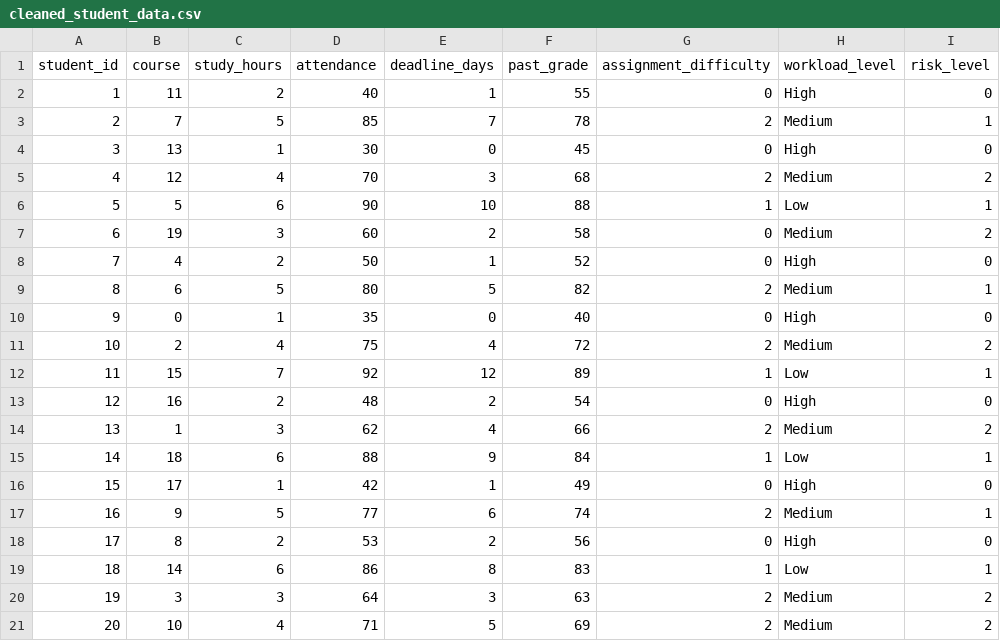
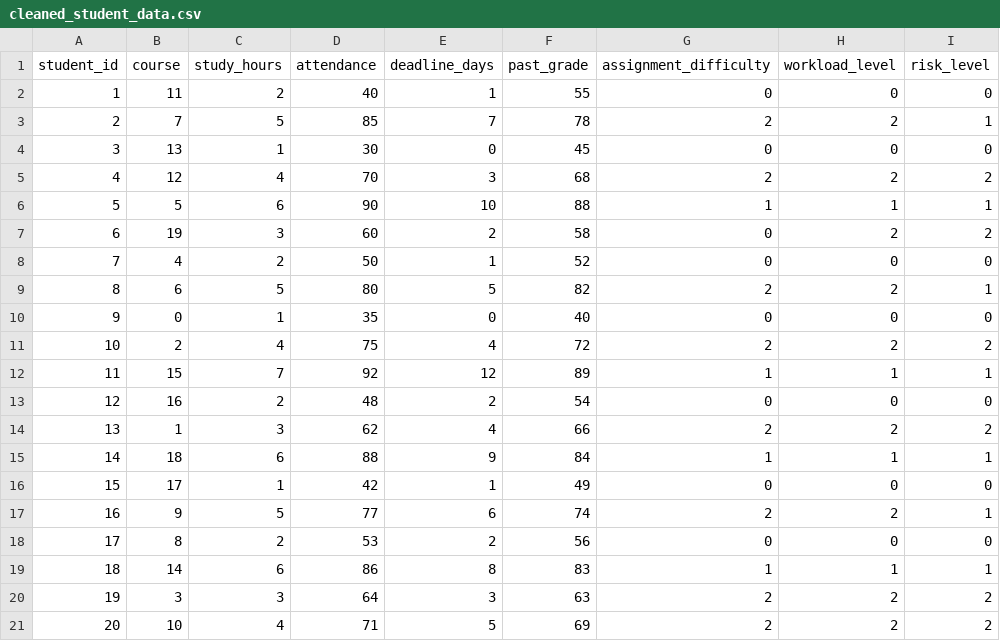
Before and after one commit to azraozdas/AI_SE04_StudyRiskPredictor, a CSV file: Data/cleaned_student_data.csv, drawn as a sheet.

Commit message:
Update preprocessing pipeline with workload feature

```diff
--- a/Data/cleaned_student_data.csv
+++ b/Data/cleaned_student_data.csv
@@ -1,21 +1,21 @@
 student_id,course,study_hours,attendance,deadline_days,past_grade,assignment_difficulty,workload_level,risk_level
-1,11,2,40,1,55,0,High,0
-2,7,5,85,7,78,2,Medium,1
-3,13,1,30,0,45,0,High,0
-4,12,4,70,3,68,2,Medium,2
-5,5,6,90,10,88,1,Low,1
-6,19,3,60,2,58,0,Medium,2
-7,4,2,50,1,52,0,High,0
-8,6,5,80,5,82,2,Medium,1
-9,0,1,35,0,40,0,High,0
-10,2,4,75,4,72,2,Medium,2
-11,15,7,92,12,89,1,Low,1
-12,16,2,48,2,54,0,High,0
-13,1,3,62,4,66,2,Medium,2
-14,18,6,88,9,84,1,Low,1
-15,17,1,42,1,49,0,High,0
-16,9,5,77,6,74,2,Medium,1
-17,8,2,53,2,56,0,High,0
-18,14,6,86,8,83,1,Low,1
-19,3,3,64,3,63,2,Medium,2
-20,10,4,71,5,69,2,Medium,2
+1,11,2,40,1,55,0,0,0
+2,7,5,85,7,78,2,2,1
+3,13,1,30,0,45,0,0,0
+4,12,4,70,3,68,2,2,2
+5,5,6,90,10,88,1,1,1
+6,19,3,60,2,58,0,2,2
+7,4,2,50,1,52,0,0,0
+8,6,5,80,5,82,2,2,1
+9,0,1,35,0,40,0,0,0
+10,2,4,75,4,72,2,2,2
+11,15,7,92,12,89,1,1,1
+12,16,2,48,2,54,0,0,0
+13,1,3,62,4,66,2,2,2
+14,18,6,88,9,84,1,1,1
+15,17,1,42,1,49,0,0,0
+16,9,5,77,6,74,2,2,1
+17,8,2,53,2,56,0,0,0
+18,14,6,86,8,83,1,1,1
+19,3,3,64,3,63,2,2,2
+20,10,4,71,5,69,2,2,2
```
Also changed, not shown: 1 other file.
